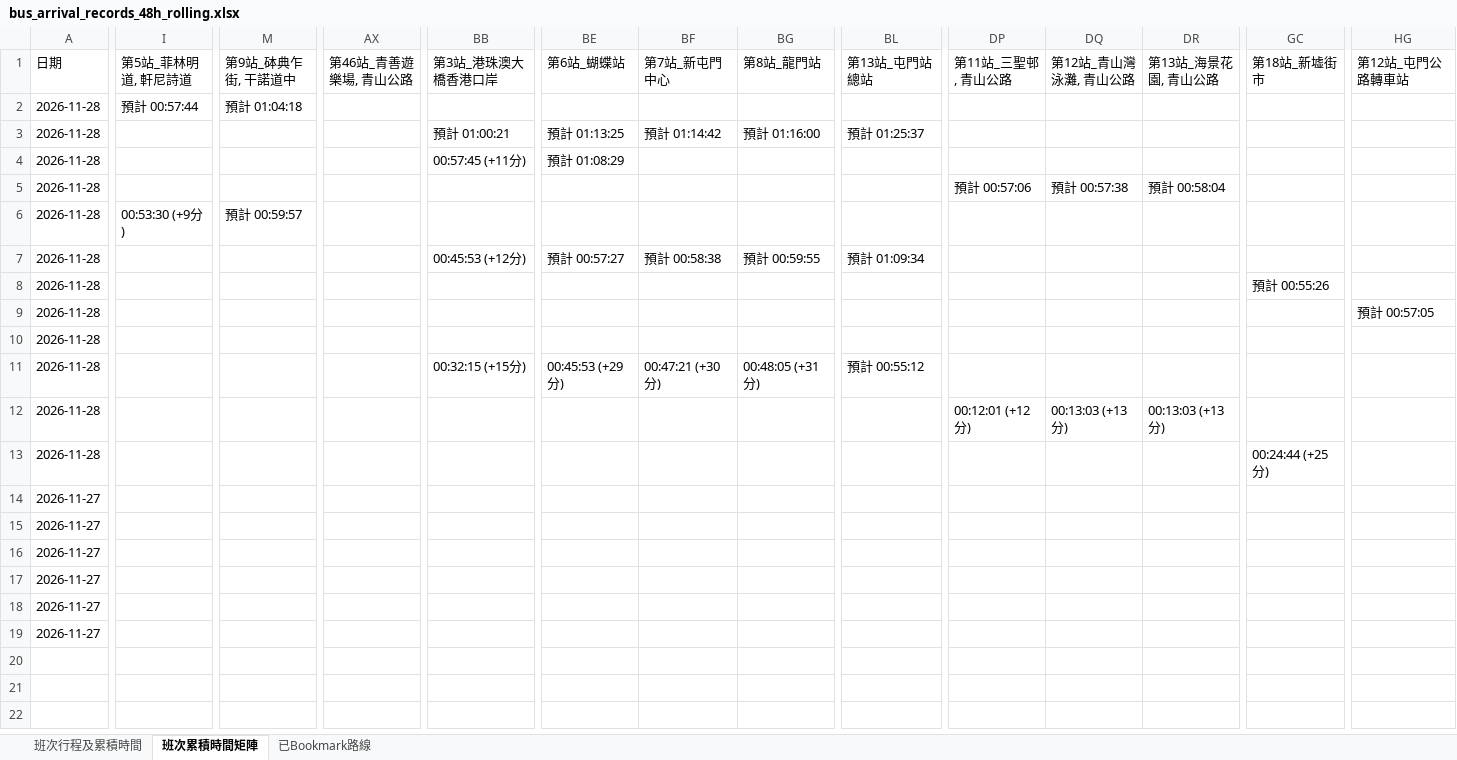
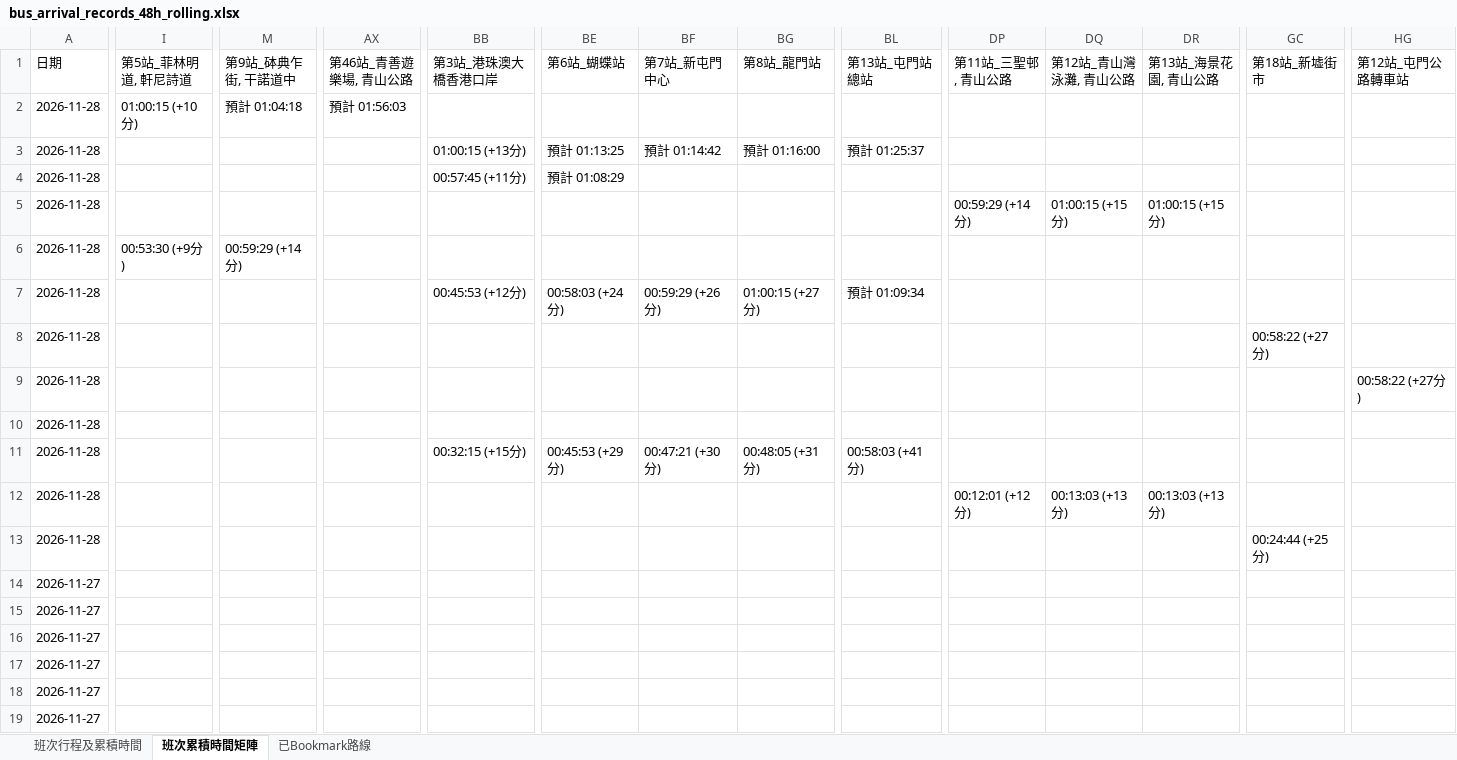
Before and after one commit to J0llibee/GRMD_FYP_Transport, an Excel workbook: backups/bus_arrival_records_48h_rolling.xlsx, sheet 班次累積時間矩陣, drawn as a sheet; only a part is shown, gaps mark what is left out; values as stored, in another font and other column widths than the file's, no borders; the diff covers the shown part only; the diff names each change by its address in the sheet, - before the commit and + after, or states it on an @@ line.

```diff
--- a/backups/bus_arrival_records_48h_rolling.xlsx (sheet 班次累積時間矩陣)
+++ b/backups/bus_arrival_records_48h_rolling.xlsx (sheet 班次累積時間矩陣)
-I2 (第5站_菲林明道, 軒尼詩道): 預計 00:57:44
+I2 (第5站_菲林明道, 軒尼詩道): 01:00:15 (+10分)
-AX2 (第46站_青善遊樂場, 青山公路): (empty)
+AX2 (第46站_青善遊樂場, 青山公路): 預計 01:56:03
-BB3 (第3站_港珠澳大橋香港口岸): 預計 01:00:21
+BB3 (第3站_港珠澳大橋香港口岸): 01:00:15 (+13分)
-DP5 (第11站_三聖邨, 青山公路): 預計 00:57:06
+DP5 (第11站_三聖邨, 青山公路): 00:59:29 (+14分)
-DQ5 (第12站_青山灣泳灘, 青山公路): 預計 00:57:38
+DQ5 (第12站_青山灣泳灘, 青山公路): 01:00:15 (+15分)
-DR5 (第13站_海景花園, 青山公路): 預計 00:58:04
+DR5 (第13站_海景花園, 青山公路): 01:00:15 (+15分)
-M6 (第9站_砵典乍街, 干諾道中): 預計 00:59:57
+M6 (第9站_砵典乍街, 干諾道中): 00:59:29 (+14分)
-BE7 (第6站_蝴蝶站): 預計 00:57:27
+BE7 (第6站_蝴蝶站): 00:58:03 (+24分)
-BF7 (第7站_新屯門中心): 預計 00:58:38
+BF7 (第7站_新屯門中心): 00:59:29 (+26分)
-BG7 (第8站_龍門站): 預計 00:59:55
+BG7 (第8站_龍門站): 01:00:15 (+27分)
-GC8 (第18站_新墟街市): 預計 00:55:26
+GC8 (第18站_新墟街市): 00:58:22 (+27分)
-HG9 (第12站_屯門公路轉車站): 預計 00:57:05
+HG9 (第12站_屯門公路轉車站): 00:58:22 (+27分)
-BL11 (第13站_屯門站總站): 預計 00:55:12
+BL11 (第13站_屯門站總站): 00:58:03 (+41分)
```
Also changed, not shown: 4 edited cells elsewhere in this sheet, sheet 班次行程及累積時間.
